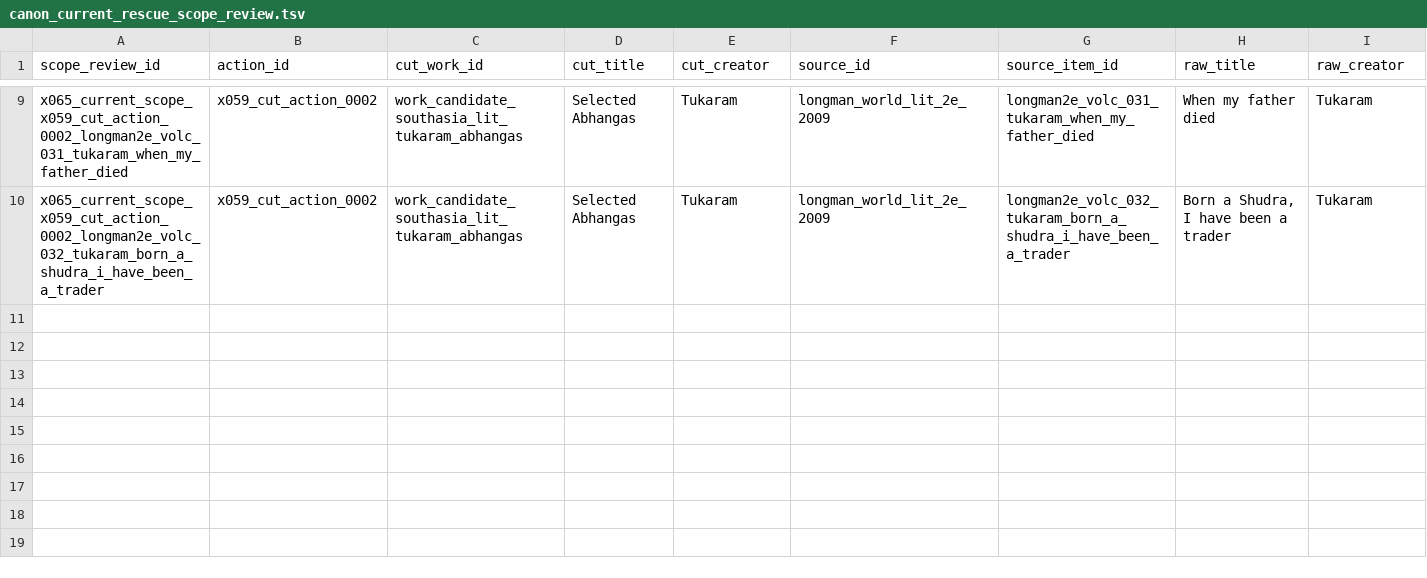
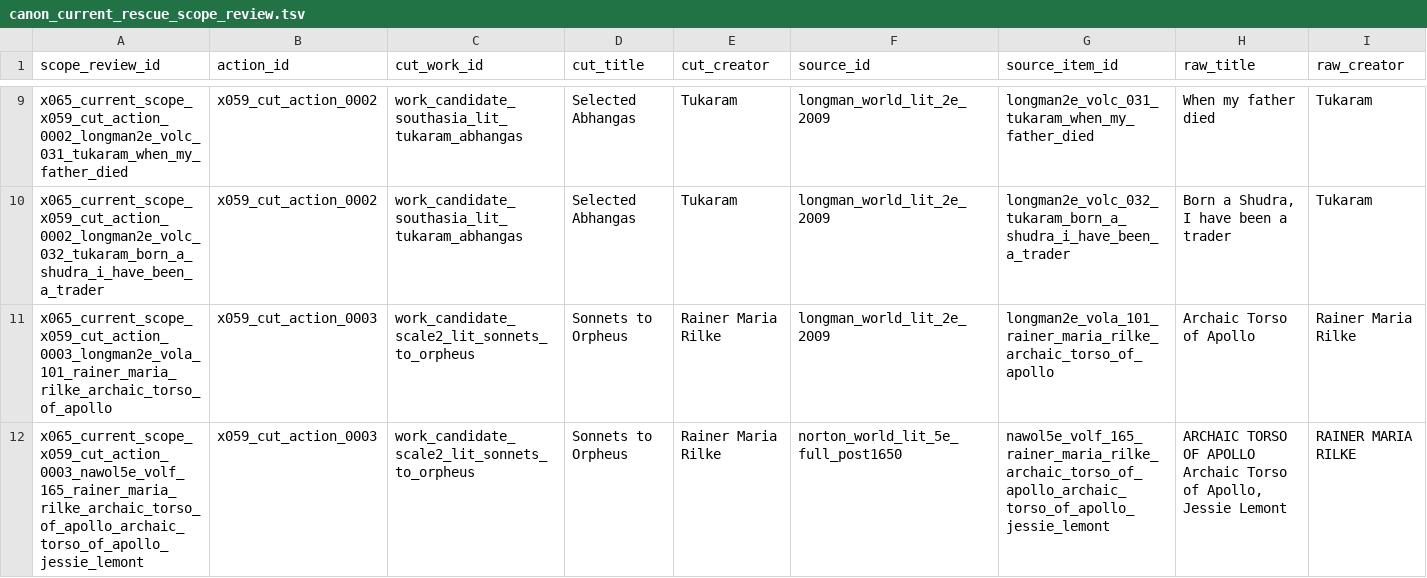
Before and after one commit to benjaminkramer50/benjaminkramer50.github.io, a TSV file: _planning/canon_build/tables/canon_current_rescue_scope_review.tsv, drawn as a sheet; only a part is shown, gaps mark what is left out; rows hold the shown columns only; the diff names each change by its address in the sheet, - before the commit and + after, or states it on an @@ line.

```diff
--- a/_planning/canon_build/tables/canon_current_rescue_scope_review.tsv
+++ b/_planning/canon_build/tables/canon_current_rescue_scope_review.tsv
+row 11: x065_current_scope_x059_cut_action_0003_longman2e_vola_101_rainer_maria_rilke_archaic_torso_of_apollo | x059_cut_action_0003 | work_candidate_scale2_lit_sonnets_to_orpheus | Sonnets to Orpheus | Rainer Maria Rilke | longman_world_lit_2e_2009 | longman2e_vola_101_rainer_maria_rilke_archaic_torso_of_apollo | Archaic Torso of Apollo | Rainer Maria Rilke
+row 12: x065_current_scope_x059_cut_action_0003_nawol5e_volf_165_rainer_maria_rilke_archaic_torso_of_apollo_archaic_torso_of_apollo_jessie_lemont | x059_cut_action_0003 | work_candidate_scale2_lit_sonnets_to_orpheus | Sonnets to Orpheus | Rainer Maria Rilke | norton_world_lit_5e_full_post1650 | nawol5e_volf_165_rainer_maria_rilke_archaic_torso_of_apollo_archaic_torso_of_apollo_jessie_lemont | ARCHAIC TORSO OF APOLLO Archaic Torso of Apollo, Jessie Lemont | RAINER MARIA RILKE
```
Also changed, not shown: _planning/canon_build/tables/canon_cut_candidates.tsv, _planning/canon_build/tables/canon_high_risk_rescue_residue.tsv, 23 other files.
